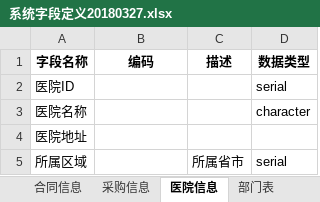
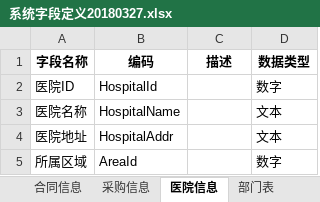
Before and after one commit to haoxinyue/armarium, an Excel workbook: doc/系统字段定义20180327.xlsx, sheet 医院信息, drawn as a sheet; values as stored, in another font and other column widths than the file's, no borders; the diff names each change by its address in the sheet, - before the commit and + after, or states it on an @@ line.

```diff
--- a/doc/系统字段定义20180327.xlsx (sheet 医院信息)
+++ b/doc/系统字段定义20180327.xlsx (sheet 医院信息)
-B2 (编码): (empty)
+B2 (编码): HospitalId
-D2 (数据类型): serial
+D2 (数据类型): 数字
-B3 (编码): (empty)
+B3 (编码): HospitalName
-D3 (数据类型): character
+D3 (数据类型): 文本
-B4 (编码): (empty)
+B4 (编码): HospitalAddr
-D4 (数据类型): (empty)
+D4 (数据类型): 文本
-B5 (编码): (empty)
+B5 (编码): AreaId
-C5 (描述): 所属省市
+C5 (描述): (empty)
-D5 (数据类型): serial
+D5 (数据类型): 数字
```
Also changed, not shown: sheet 省市区域, sheet 系统用户表, sheet 部门表, other sheet tabs.
